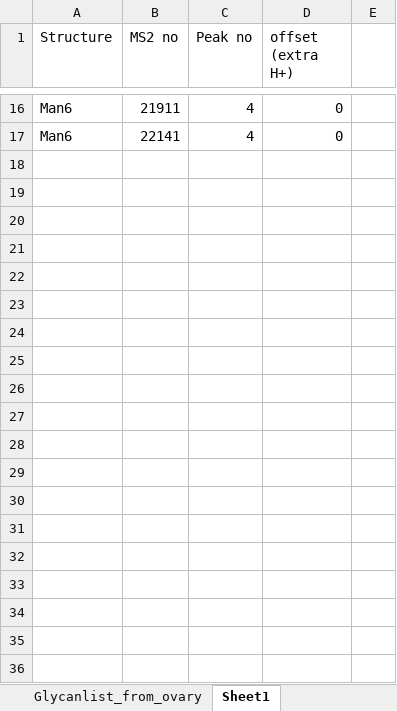
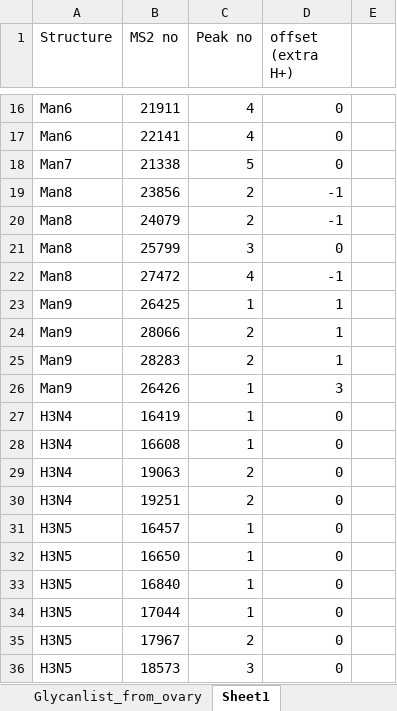
Before and after one commit to henry4204aaa/GlycoMSParser, an Excel workbook: collab_data/Mancheck_brain.xlsx, sheet Sheet1, drawn as a sheet; only a part is shown, gaps mark what is left out; values as stored, in another font and other column widths than the file's, no borders; the diff covers the shown part only; the diff names each change by its address in the sheet, - before the commit and + after, or states it on an @@ line.

```diff
--- a/collab_data/Mancheck_brain.xlsx (sheet Sheet1)
+++ b/collab_data/Mancheck_brain.xlsx (sheet Sheet1)
+row 18: Man7 | 21338 | 5 | 0
+row 19: Man8 | 23856 | 2 | -1
+row 20: Man8 | 24079 | 2 | -1
+row 21: Man8 | 25799 | 3 | 0
+row 22: Man8 | 27472 | 4 | -1
+row 23: Man9 | 26425 | 1 | 1
+row 24: Man9 | 28066 | 2 | 1
+row 25: Man9 | 28283 | 2 | 1
+row 26: Man9 | 26426 | 1 | 3
+row 27: H3N4 | 16419 | 1 | 0
+row 28: H3N4 | 16608 | 1 | 0
+row 29: H3N4 | 19063 | 2 | 0
+row 30: H3N4 | 19251 | 2 | 0
+row 31: H3N5 | 16457 | 1 | 0
+row 32: H3N5 | 16650 | 1 | 0
+row 33: H3N5 | 16840 | 1 | 0
+row 34: H3N5 | 17044 | 1 | 0
+row 35: H3N5 | 17967 | 2 | 0
+row 36: H3N5 | 18573 | 3 | 0
```
Also changed, not shown: 19 added rows elsewhere in this sheet, sheet Glycanlist_from_ovary, formulas that keep their value, 2 other files.
